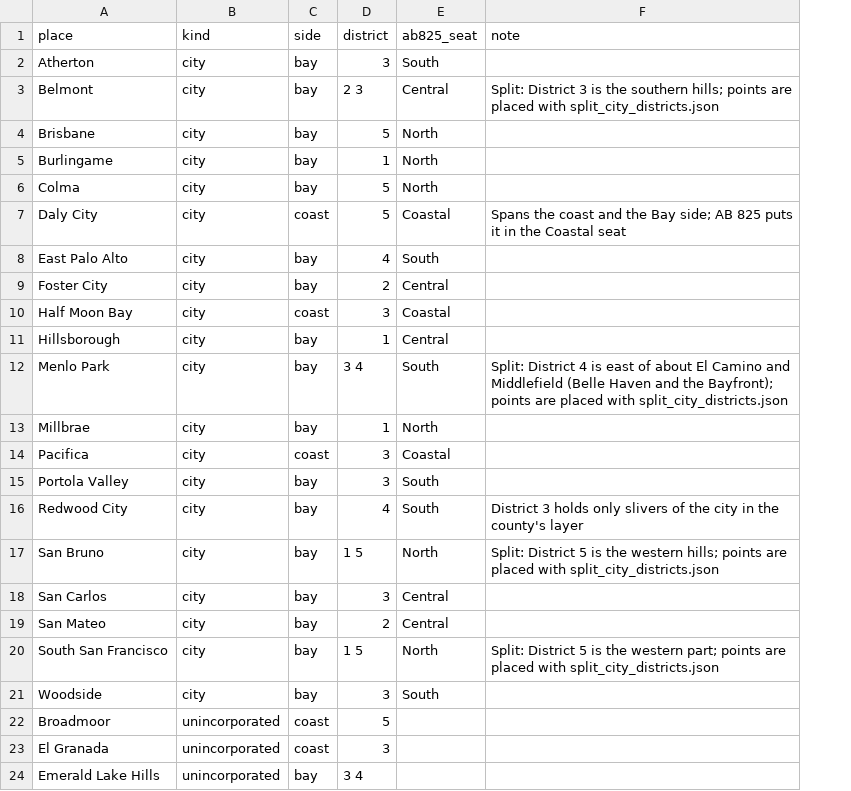
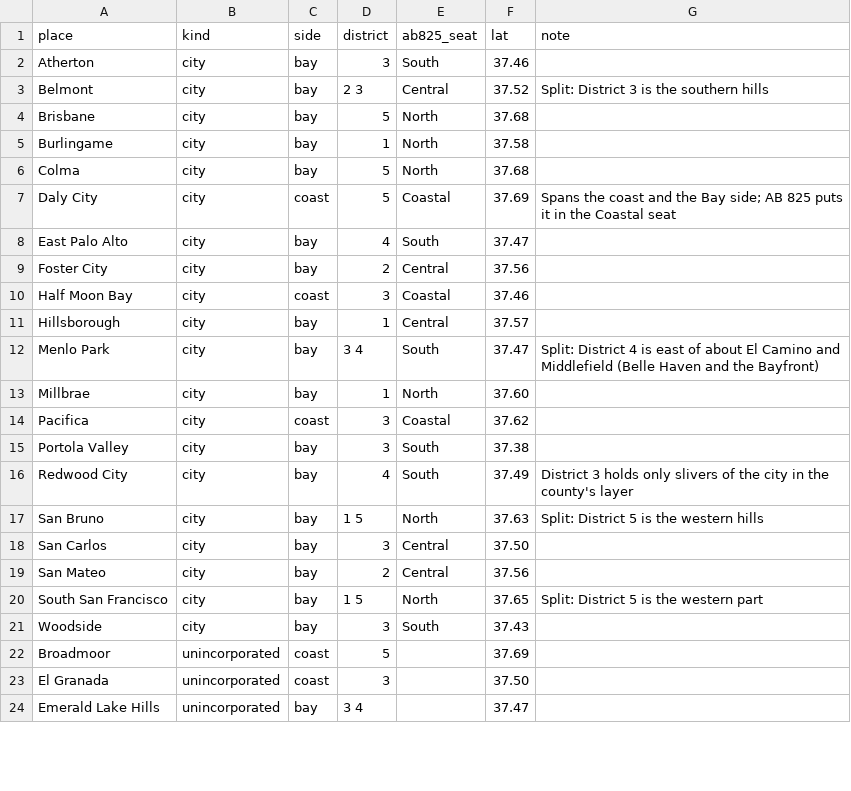
Before and after one commit to OneShorelineSMC/oneshorelinefews, a CSV file: lookups/places.csv, drawn as a sheet; only a part is shown; addresses are those after the commit; the diff names each change by its address in the sheet, - before the commit and + after, or states it on an @@ line.

```diff
--- a/lookups/places.csv
+++ b/lookups/places.csv
+column F (lat), rows 2-24: 37.46 | 37.52 | 37.68 | 37.58 | 37.68 | 37.69 | 37.47 | 37.56 | 37.46 | 37.57 | 37.47 | 37.60 | 37.62 | 37.38 | 37.49 | 37.63 | 37.50 | 37.56 | 37.65 | 37.43 | 37.69 | 37.50 | 37.47
-G3 (note): …the southern hills; points are placed with split_city_districts.json
+G3 (note): …the southern hills
-G12 (note): …and the Bayfront); points are placed with split_city_districts.json
+G12 (note): …and the Bayfront)
-G17 (note): …the western hills; points are placed with split_city_districts.json
+G17 (note): …the western hills
-G20 (note): …the western part; points are placed with split_city_districts.json
+G20 (note): …the western part
```
Also changed, not shown: lookups/city_feeds.csv, 1 other file.
